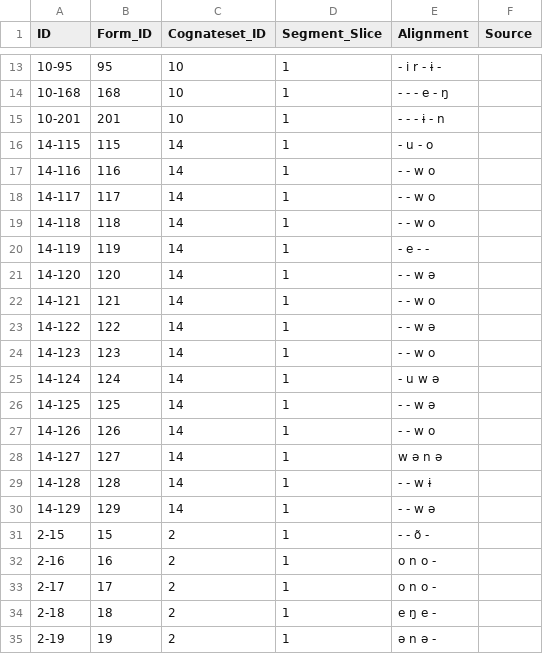
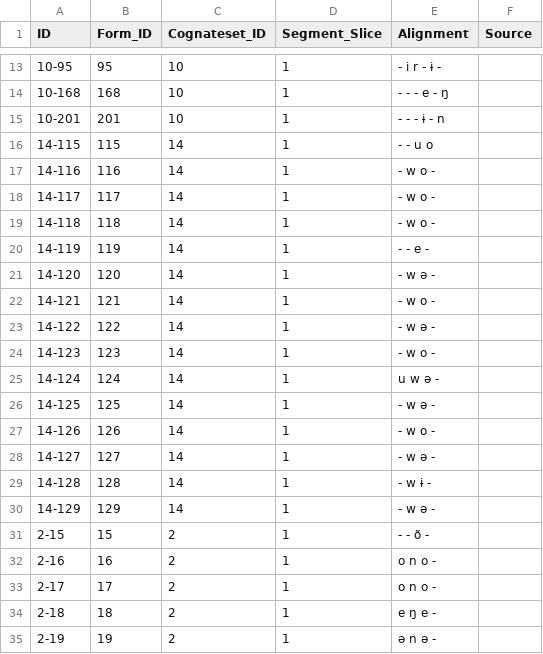
Before and after one commit to fmatter/cariban_tverbs, a CSV file: cldf/cognates.csv, drawn as a sheet; only a part is shown, gaps mark what is left out; the diff covers the shown part only.

```diff
--- a/cldf/cognates.csv
+++ b/cldf/cognates.csv
@@ -15,17 +15,17 @@ ID,Form_ID,Cognateset_ID,Segment_Slice,Alignment,Source
 10-201,201,10,1,- - - ɨ - n,
-14-115,115,14,1,- u - o,
-14-116,116,14,1,- - w o,
-14-117,117,14,1,- - w o,
-14-118,118,14,1,- - w o,
-14-119,119,14,1,- e - -,
-14-120,120,14,1,- - w ə,
-14-121,121,14,1,- - w o,
-14-122,122,14,1,- - w ə,
-14-123,123,14,1,- - w o,
-14-124,124,14,1,- u w ə,
-14-125,125,14,1,- - w ə,
-14-126,126,14,1,- - w o,
-14-127,127,14,1,w ə n ə,
-14-128,128,14,1,- - w ɨ,
-14-129,129,14,1,- - w ə,
+14-115,115,14,1,- - u o,
+14-116,116,14,1,- w o -,
+14-117,117,14,1,- w o -,
+14-118,118,14,1,- w o -,
+14-119,119,14,1,- - e -,
+14-120,120,14,1,- w ə -,
+14-121,121,14,1,- w o -,
+14-122,122,14,1,- w ə -,
+14-123,123,14,1,- w o -,
+14-124,124,14,1,u w ə -,
+14-125,125,14,1,- w ə -,
+14-126,126,14,1,- w o -,
+14-127,127,14,1,- w ə -,
+14-128,128,14,1,- w ɨ -,
+14-129,129,14,1,- w ə -,
 2-15,15,2,1,- - õ -,
```
Also changed, not shown: 13 edited cells elsewhere in this file, cldf/languages.csv, cldf/parameters.csv, 3 other files.
